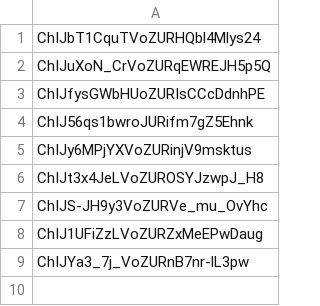
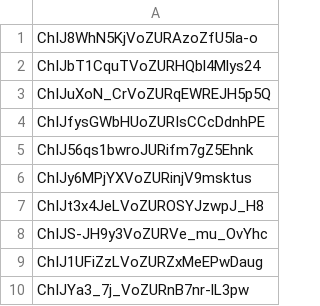
Before and after one commit to adrian88888888/Mapa-Proyecto-Agricola, a TSV file: map-creator/data/rutas/ruta_sayago/integrantes de la ruta.tsv, drawn as a sheet.

```diff
--- a/map-creator/data/rutas/ruta_sayago/integrantes de la ruta.tsv
+++ b/map-creator/data/rutas/ruta_sayago/integrantes de la ruta.tsv
@@ -1 +1,2 @@
+ChIJ8WhN5KjVoZURAzoZfU5la-o
 ChIJbT1CquTVoZURHQbl4Mlys24
```
Also changed, not shown: 10 other files.
